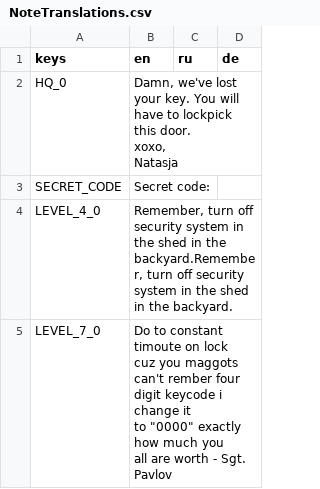
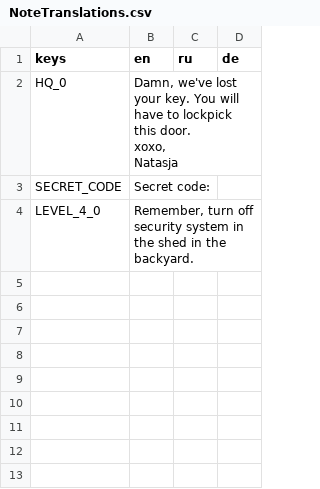
Before and after one commit to NimbleBeasts/NbMoonshot, a CSV file: Translations/NoteTranslations/NoteTranslations.csv, drawn as a sheet; ↵ is a line break in a cell; the diff names each change by its address in the sheet, - before the commit and + after, or states it on an @@ line.

Commit message:
notes now support translations + Global.changeLanguageLocale(newLocale) for changing the language and reloading the text

```diff
--- a/Translations/NoteTranslations/NoteTranslations.csv
+++ b/Translations/NoteTranslations/NoteTranslations.csv
-B4 (en): …in the backyard.Remember, turn off security system in the shed in the backyard.
+B4 (en): …in the backyard.
-row 5: LEVEL_7_0 | Do to constant timoute on lock ↵ cuz you maggots can't rember four digit keycode i change it ↵ to "0000" exactly how much you ↵ all are worth - Sgt. Pavlov
```
Also changed, not shown: 17 other files.
